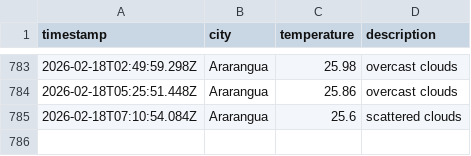
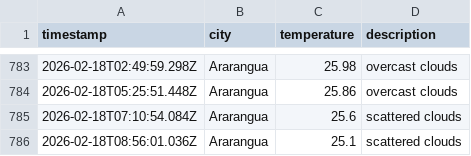
Before and after one commit to moniafavaro/DataOps-weather-js, a CSV file: data/weather_log.csv, drawn as a sheet; only a part is shown, gaps mark what is left out; the diff names each change by its address in the sheet, - before the commit and + after, or states it on an @@ line.

```diff
--- a/data/weather_log.csv
+++ b/data/weather_log.csv
+row 786: 2026-02-18T08:56:01.036Z | Ararangua | 25.1 | scattered clouds
```
Also changed, not shown: 1 other file.
